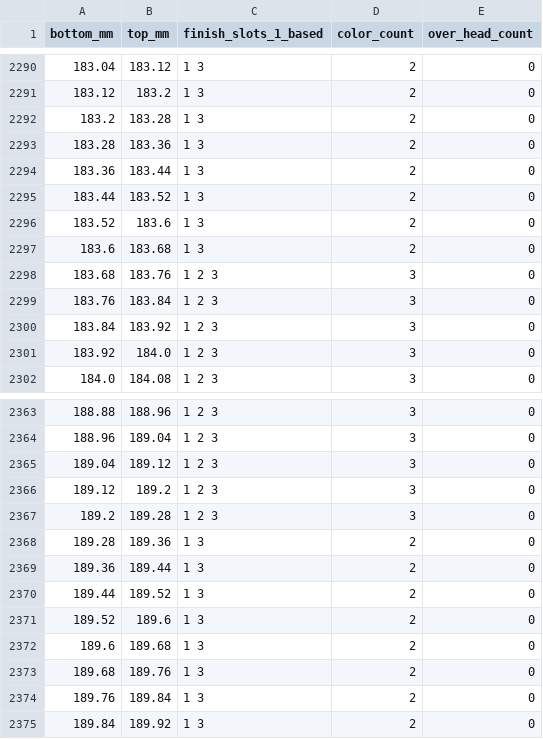
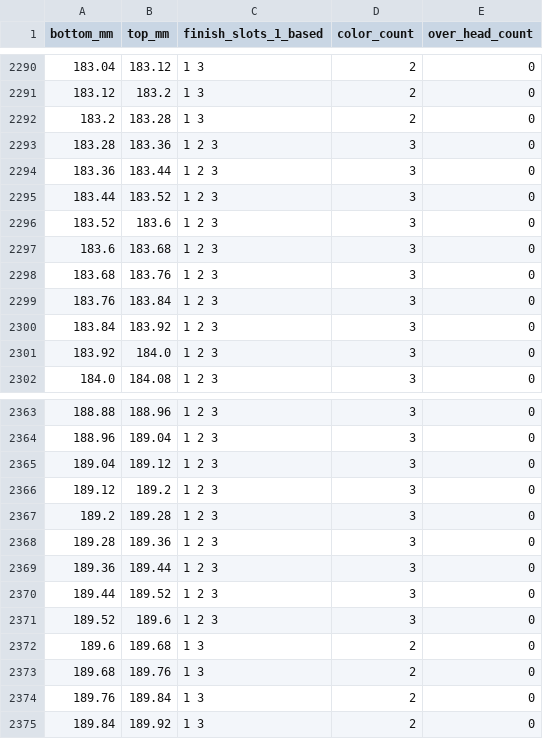
Before and after one commit to tejassparky2/Codex-figurine, a CSV file: claude works/man-with-drink-r4/out/layer-colors-0.08.csv, drawn as a sheet; only a part is shown, gaps mark what is left out.

```diff
--- a/claude works/man-with-drink-r4/out/layer-colors-0.08.csv
+++ b/claude works/man-with-drink-r4/out/layer-colors-0.08.csv
@@ -2292,7 +2292,7 @@ bottom_mm,top_mm,finish_slots_1_based,color_count,over_head_count
 183.2,183.28,1 3,2,0
-183.28,183.36,1 3,2,0
-183.36,183.44,1 3,2,0
-183.44,183.52,1 3,2,0
-183.52,183.6,1 3,2,0
-183.6,183.68,1 3,2,0
+183.28,183.36,1 2 3,3,0
+183.36,183.44,1 2 3,3,0
+183.44,183.52,1 2 3,3,0
+183.52,183.6,1 2 3,3,0
+183.6,183.68,1 2 3,3,0
 183.68,183.76,1 2 3,3,0
@@ -2367,6 +2367,6 @@ bottom_mm,top_mm,finish_slots_1_based,color_count,over_head_count
 189.2,189.28,1 2 3,3,0
-189.28,189.36,1 3,2,0
-189.36,189.44,1 3,2,0
-189.44,189.52,1 3,2,0
-189.52,189.6,1 3,2,0
+189.28,189.36,1 2 3,3,0
+189.36,189.44,1 2 3,3,0
+189.44,189.52,1 2 3,3,0
+189.52,189.6,1 2 3,3,0
 189.6,189.68,1 3,2,0
```
Also changed, not shown: claude works/man-with-drink-r4/out/layer-colors-0.2.csv, 11 other files.
